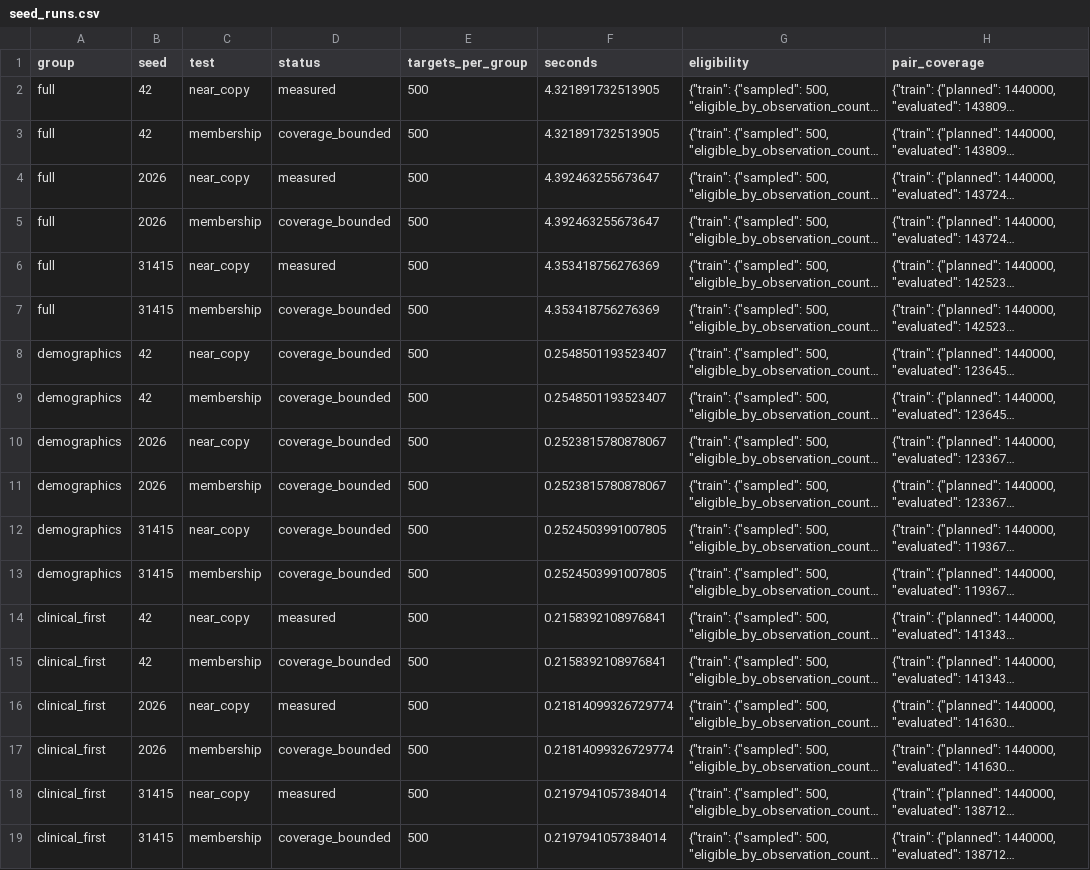
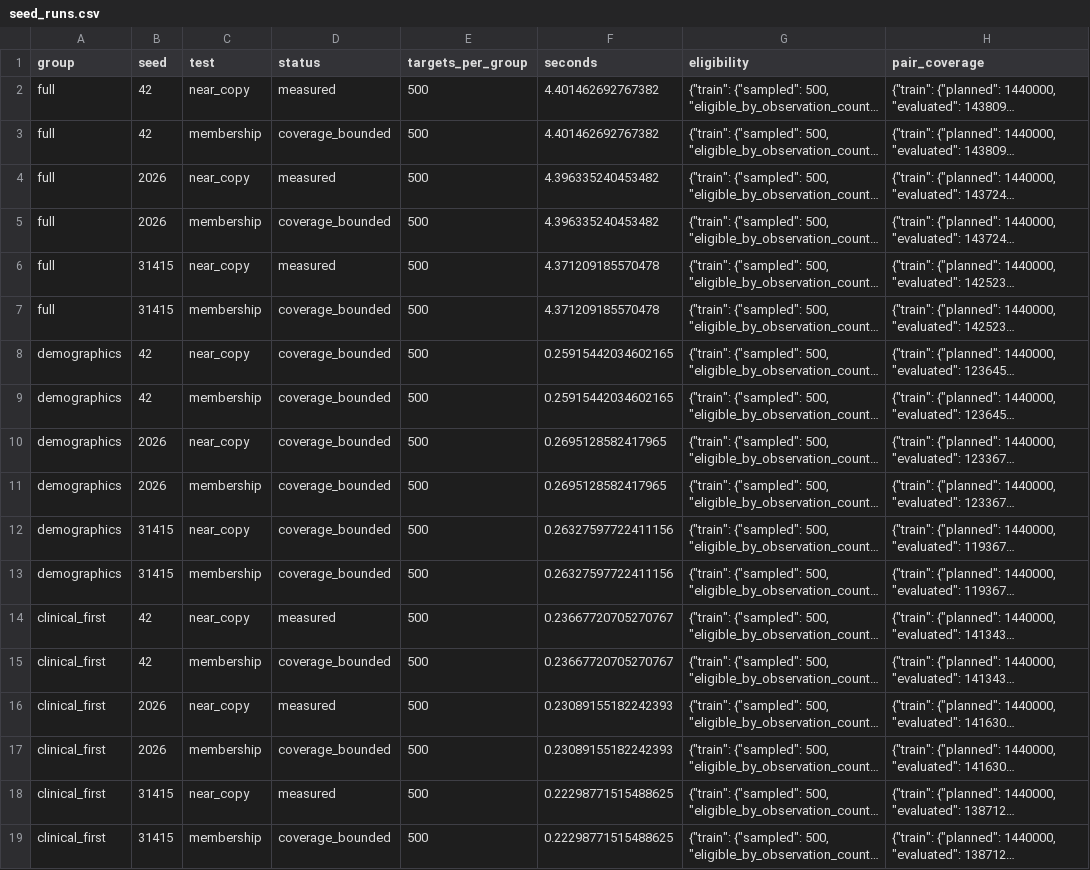
Before and after one commit to hackathon-synth-data-2026/hackathon-synth-data-2026, a CSV file: data/prepped/daten_danijel/for_submission/eval/privacy/metrics/seed_runs.csv, drawn as a sheet; only a part is shown; long unchanged cells end in …; the diff names each change by its address in the sheet, - before the commit and + after, or states it on an @@ line.

```diff
--- a/data/prepped/daten_danijel/for_submission/eval/privacy/metrics/seed_runs.csv
+++ b/data/prepped/daten_danijel/for_submission/eval/privacy/metrics/seed_runs.csv
-F2:F3 (seconds): 4.321891732513905
+F2:F3 (seconds): 4.401462692767382
-F4:F5 (seconds): 4.392463255673647
+F4:F5 (seconds): 4.396335240453482
-F6:F7 (seconds): 4.353418756276369
+F6:F7 (seconds): 4.371209185570478
-F8:F9 (seconds): 0.2548501193523407
+F8:F9 (seconds): 0.25915442034602165
-F10:F11 (seconds): 0.2523815780878067
+F10:F11 (seconds): 0.2695128582417965
-F12:F13 (seconds): 0.2524503991007805
+F12:F13 (seconds): 0.26327597722411156
-F14:F15 (seconds): 0.2158392108976841
+F14:F15 (seconds): 0.23667720705270767
-F16:F17 (seconds): 0.21814099326729774
+F16:F17 (seconds): 0.23089155182242393
-F18:F19 (seconds): 0.2197941057384014
+F18:F19 (seconds): 0.22298771515488625
```
Also changed, not shown: 6 other files.
